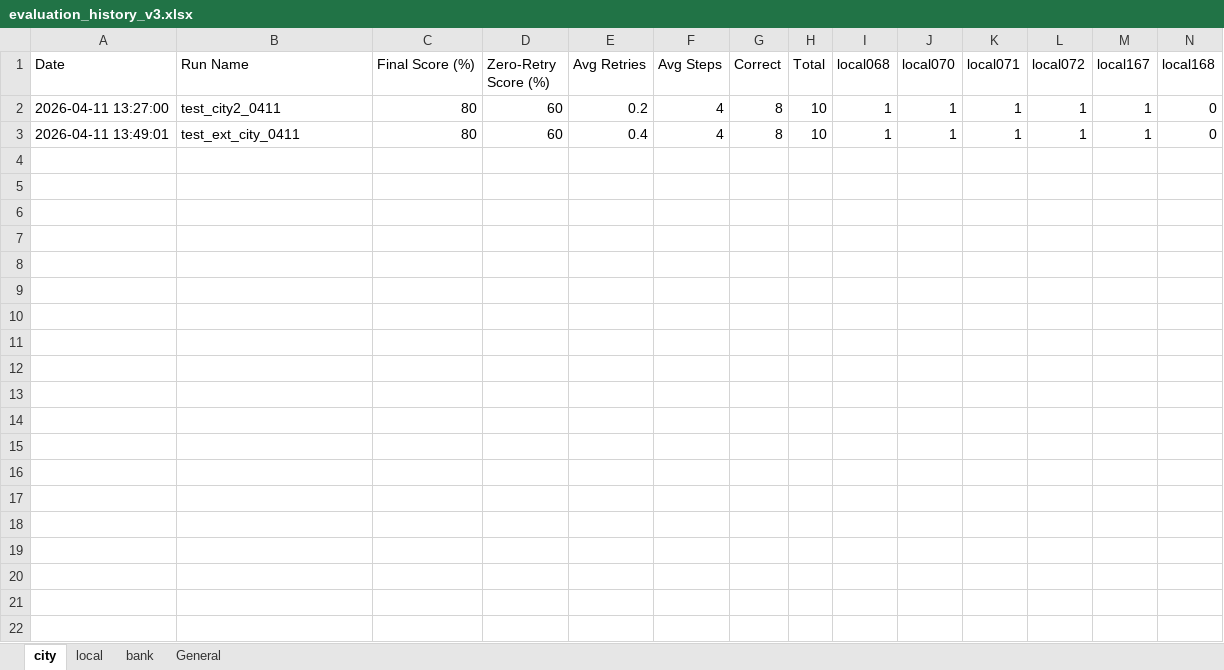
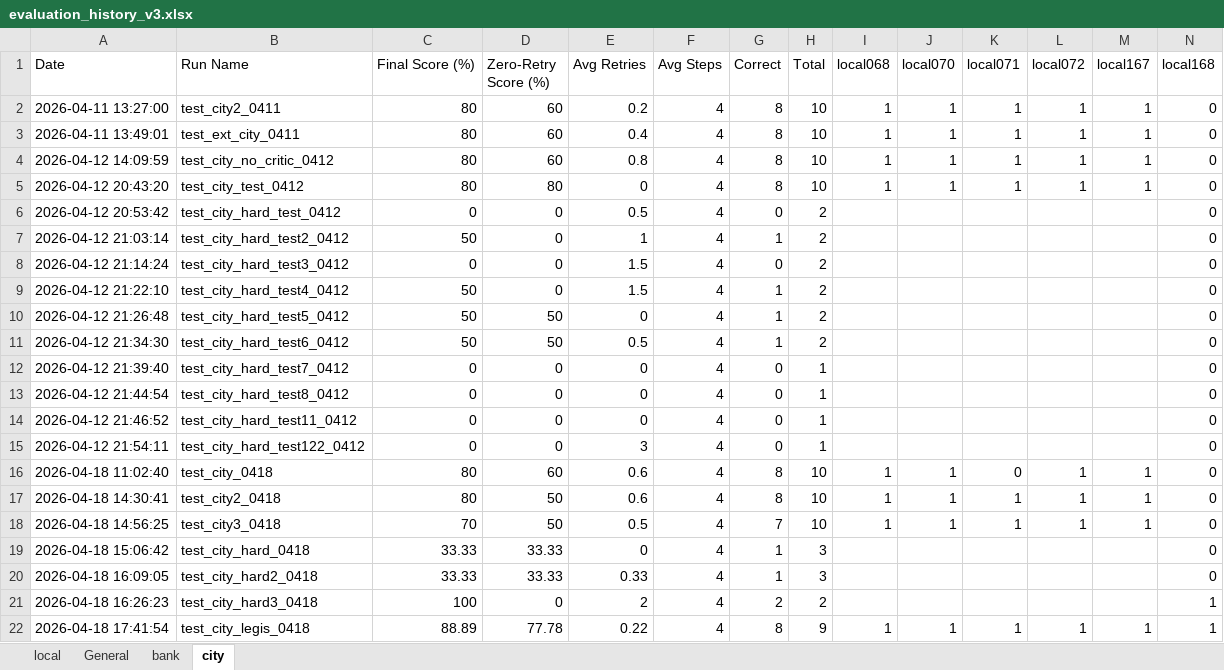
Before and after one commit to Leemyunglyul/t2s_agent, an Excel workbook: evaluation_history_v3.xlsx, sheet city, drawn as a sheet; only a part is shown; values as stored, in another font and other column widths than the file's, no borders; rows hold the shown columns only; the diff covers the shown part only; the diff names each change by its address in the sheet, - before the commit and + after, or states it on an @@ line.

Commit message:
4/20 checkpoint city bank 어느정도 양호

```diff
--- a/evaluation_history_v3.xlsx (sheet city)
+++ b/evaluation_history_v3.xlsx (sheet city)
@@ sheet tab order changed: local | General | bank | city @@
+row 4: 2026-04-12 14:09:59 | test_city_no_critic_0412 | 80 | 60 | 0.8 | 4 | 8 | 10 | 1 | 1 | 1 | 1 | 1 | 0
+row 5: 2026-04-12 20:43:20 | test_city_test_0412 | 80 | 80 | 0 | 4 | 8 | 10 | 1 | 1 | 1 | 1 | 1 | 0
+row 6: 2026-04-12 20:53:42 | test_city_hard_test_0412 | 0 | 0 | 0.5 | 4 | 0 | 2 |  |  |  |  |  | 0
+row 7: 2026-04-12 21:03:14 | test_city_hard_test2_0412 | 50 | 0 | 1 | 4 | 1 | 2 |  |  |  |  |  | 0
+row 8: 2026-04-12 21:14:24 | test_city_hard_test3_0412 | 0 | 0 | 1.5 | 4 | 0 | 2 |  |  |  |  |  | 0
+row 9: 2026-04-12 21:22:10 | test_city_hard_test4_0412 | 50 | 0 | 1.5 | 4 | 1 | 2 |  |  |  |  |  | 0
+row 10: 2026-04-12 21:26:48 | test_city_hard_test5_0412 | 50 | 50 | 0 | 4 | 1 | 2 |  |  |  |  |  | 0
+row 11: 2026-04-12 21:34:30 | test_city_hard_test6_0412 | 50 | 50 | 0.5 | 4 | 1 | 2 |  |  |  |  |  | 0
+row 12: 2026-04-12 21:39:40 | test_city_hard_test7_0412 | 0 | 0 | 0 | 4 | 0 | 1 |  |  |  |  |  | 0
+row 13: 2026-04-12 21:44:54 | test_city_hard_test8_0412 | 0 | 0 | 0 | 4 | 0 | 1 |  |  |  |  |  | 0
+row 14: 2026-04-12 21:46:52 | test_city_hard_test11_0412 | 0 | 0 | 0 | 4 | 0 | 1 |  |  |  |  |  | 0
+row 15: 2026-04-12 21:54:11 | test_city_hard_test122_0412 | 0 | 0 | 3 | 4 | 0 | 1 |  |  |  |  |  | 0
+row 16: 2026-04-18 11:02:40 | test_city_0418 | 80 | 60 | 0.6 | 4 | 8 | 10 | 1 | 1 | 0 | 1 | 1 | 0
+row 17: 2026-04-18 14:30:41 | test_city2_0418 | 80 | 50 | 0.6 | 4 | 8 | 10 | 1 | 1 | 1 | 1 | 1 | 0
+row 18: 2026-04-18 14:56:25 | test_city3_0418 | 70 | 50 | 0.5 | 4 | 7 | 10 | 1 | 1 | 1 | 1 | 1 | 0
+row 19: 2026-04-18 15:06:42 | test_city_hard_0418 | 33.33 | 33.33 | 0 | 4 | 1 | 3 |  |  |  |  |  | 0
+row 20: 2026-04-18 16:09:05 | test_city_hard2_0418 | 33.33 | 33.33 | 0.33 | 4 | 1 | 3 |  |  |  |  |  | 0
+row 21: 2026-04-18 16:26:23 | test_city_hard3_0418 | 100 | 0 | 2 | 4 | 2 | 2 |  |  |  |  |  | 1
+row 22: 2026-04-18 17:41:54 | test_city_legis_0418 | 88.89 | 77.78 | 0.22 | 4 | 8 | 9 | 1 | 1 | 1 | 1 | 1 | 1
```
Also changed, not shown: 5 added rows elsewhere in this sheet, sheet General, sheet bank, sheet local, 13 other files.
